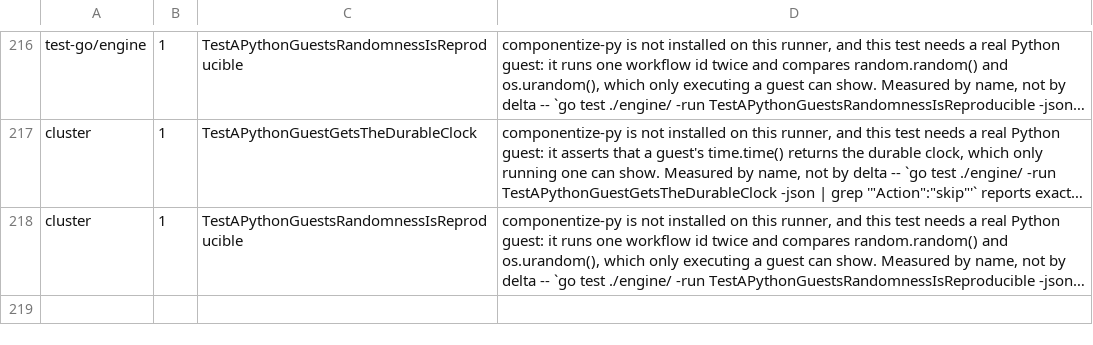
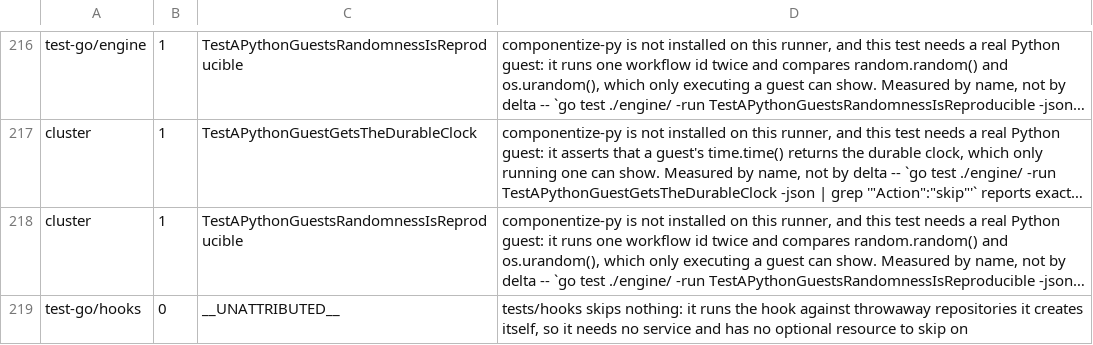
Before and after one commit to cleat-team/cleat, a TSV file: scripts/skip-ledger.tsv, drawn as a sheet; only a part is shown, gaps mark what is left out; long unchanged cells end in …; the diff names each change by its address in the sheet, - before the commit and + after, or states it on an @@ line.

```diff
--- a/scripts/skip-ledger.tsv
+++ b/scripts/skip-ledger.tsv
+row 219: test-go/hooks | 0 | __UNATTRIBUTED__ | tests/hooks skips nothing: it runs the hook against throwaway repositories it creates itself, so it needs no service and has no optional resource to skip on
```
Also changed, not shown: 1 other file.
